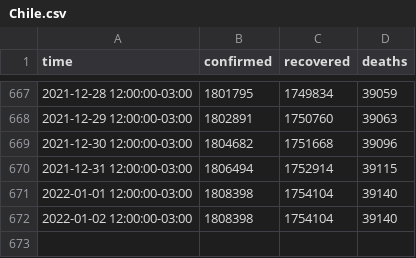
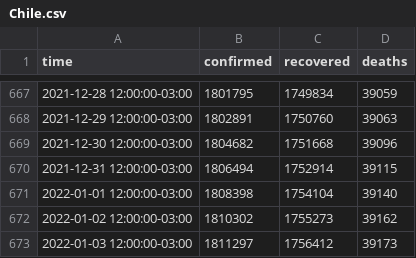
Before and after one commit to javierconcha/covid-19-Chile, a CSV file: data/Chile.csv, drawn as a sheet; only a part is shown, gaps mark what is left out.

```diff
--- a/data/Chile.csv
+++ b/data/Chile.csv
@@ -671,2 +671,3 @@ time,confirmed,recovered,deaths
 2022-01-01 12:00:00-03:00,1808398,1754104,39140
-2022-01-02 12:00:00-03:00,1808398,1754104,39140
+2022-01-02 12:00:00-03:00,1810302,1755273,39162
+2022-01-03 12:00:00-03:00,1811297,1756412,39173
```
Also changed, not shown: data.csv, data/Araucania, Chile.csv, 16 other files.
